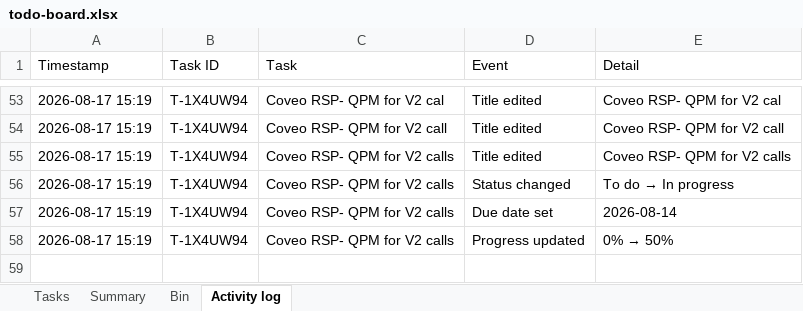
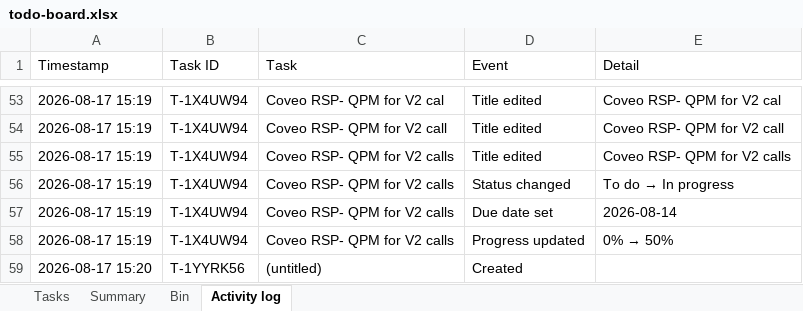
Before and after one commit to akshay0828/To-Do, an Excel workbook: data/todo-board.xlsx, sheet Activity log, drawn as a sheet; only a part is shown, gaps mark what is left out; values as stored, in another font and other column widths than the file's, no borders; the diff names each change by its address in the sheet, - before the commit and + after, or states it on an @@ line.

```diff
--- a/data/todo-board.xlsx (sheet Activity log)
+++ b/data/todo-board.xlsx (sheet Activity log)
+row 59: 2026-08-17 15:20 | T-1YYRK56 | (untitled) | Created
```
Also changed, not shown: sheet Tasks, sheet Summary.
